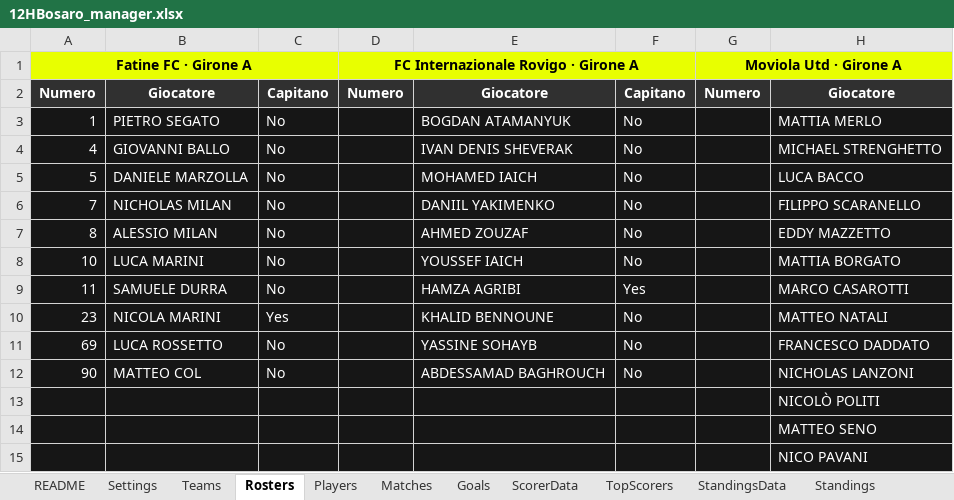
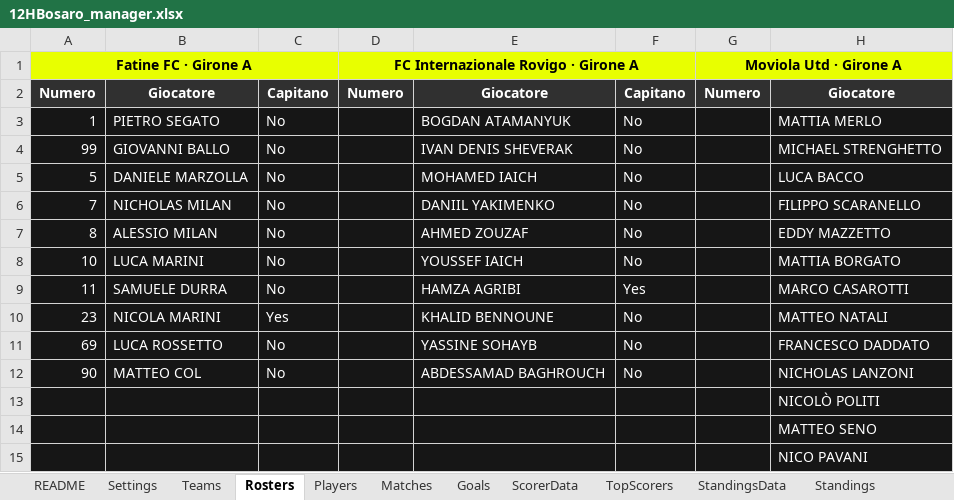
Before and after one commit to Danielm222/12orebosaro, an Excel workbook: 12HBosaro_manager.xlsx, sheet Rosters, drawn as a sheet; only a part is shown; values as stored, in another font and other column widths than the file's, no borders; the diff names each change by its address in the sheet, - before the commit and + after, or states it on an @@ line.

```diff
--- a/12HBosaro_manager.xlsx (sheet Rosters)
+++ b/12HBosaro_manager.xlsx (sheet Rosters)
-A4: 4
+A4: 99
```
Also changed, not shown: sheet Export, sheet Goals, sheet Standings, sheet TopScorers, sheet StandingsData, sheet Matches, 3 more sheets, formulas that keep their value, 1 other file.
